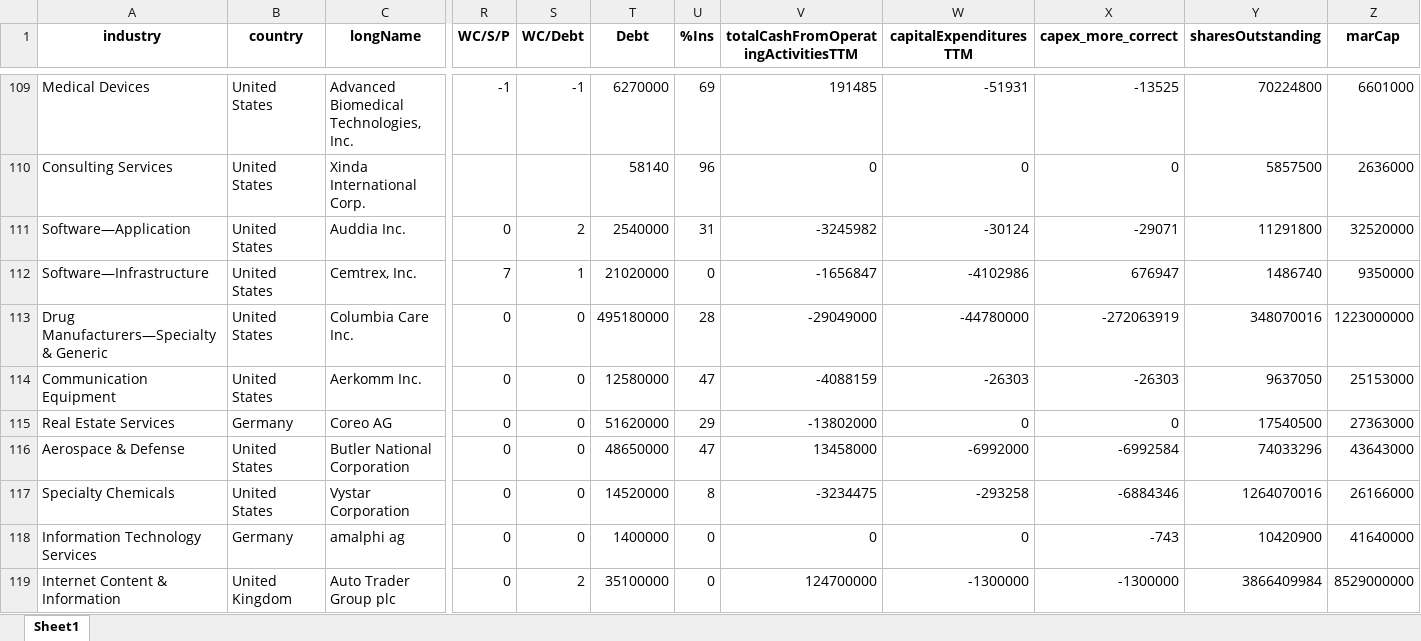
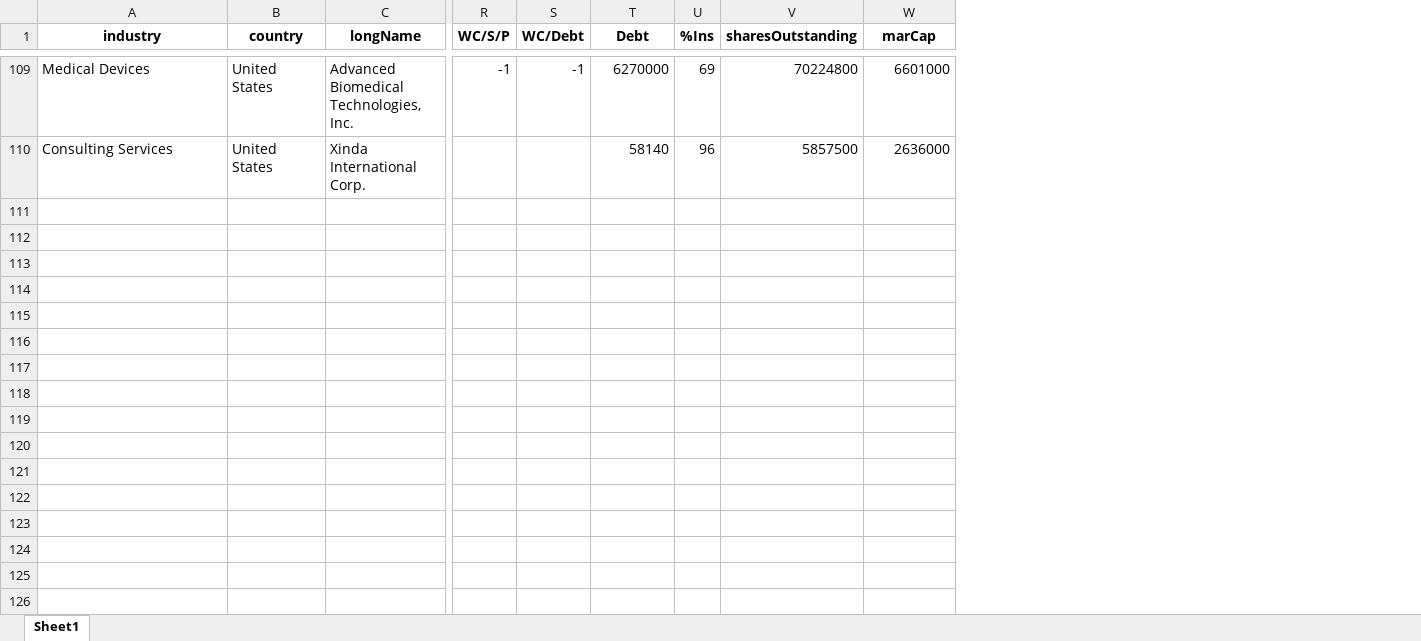
Before and after one commit to randomguy4214/poor-almanac-5, an Excel workbook: 5_df_output_filtered.xlsx, sheet Sheet1, drawn as a sheet; only a part is shown, gaps mark what is left out; values as stored, in another font and other column widths than the file's, no borders; rows hold the shown columns only; the diff covers the shown part only; the diff names each change by its address in the sheet, - before the commit and + after, or states it on an @@ line.

```diff
--- a/5_df_output_filtered.xlsx (sheet Sheet1)
+++ b/5_df_output_filtered.xlsx (sheet Sheet1)
-column V, row 1: totalCashFromOperatingActivitiesTTM; rows 109-110: 191485 | 0
-column W (capitalExpendituresTTM), rows 109-110: -51931 | 0
-column X (capex_more_correct), rows 109-110: -13525 | 0
-row 111: Software—Application | United States | Auddia Inc. | 0 | 2 | 2540000 | 31 | -3245982 | -30124 | -29071 | 11291800 | 32520000
-row 112: Software—Infrastructure | United States | Cemtrex, Inc. | 7 | 1 | 21020000 | 0 | -1656847 | -4102986 | 676947 | 1486740 | 9350000
-row 113: Drug Manufacturers—Specialty & Generic | United States | Columbia Care Inc. | 0 | 0 | 495180000 | 28 | -29049000 | -44780000 | -272063919 | 348070016 | 1223000000
-row 114: Communication Equipment | United States | Aerkomm Inc. | 0 | 0 | 12580000 | 47 | -4088159 | -26303 | -26303 | 9637050 | 25153000
-row 115: Real Estate Services | Germany | Coreo AG | 0 | 0 | 51620000 | 29 | -13802000 | 0 | 0 | 17540500 | 27363000
-row 116: Aerospace & Defense | United States | Butler National Corporation | 0 | 0 | 48650000 | 47 | 13458000 | -6992000 | -6992584 | 74033296 | 43643000
-row 117: Specialty Chemicals | United States | Vystar Corporation | 0 | 0 | 14520000 | 8 | -3234475 | -293258 | -6884346 | 1264070016 | 26166000
-row 118: Information Technology Services | Germany | amalphi ag | 0 | 0 | 1400000 | 0 | 0 | 0 | -743 | 10420900 | 41640000
-row 119: Internet Content & Information | United Kingdom | Auto Trader Group plc | 0 | 2 | 35100000 | 0 | 124700000 | -1300000 | -1300000 | 3866409984 | 8529000000
```
Also changed, not shown: 51 removed rows elsewhere in this sheet, 5_df_output_unflitered.xlsx, 3 other files.
